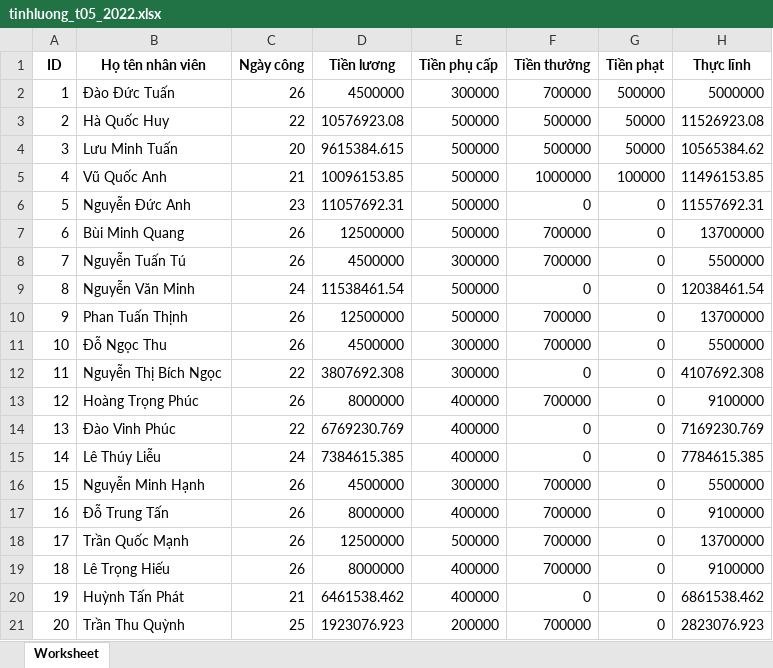
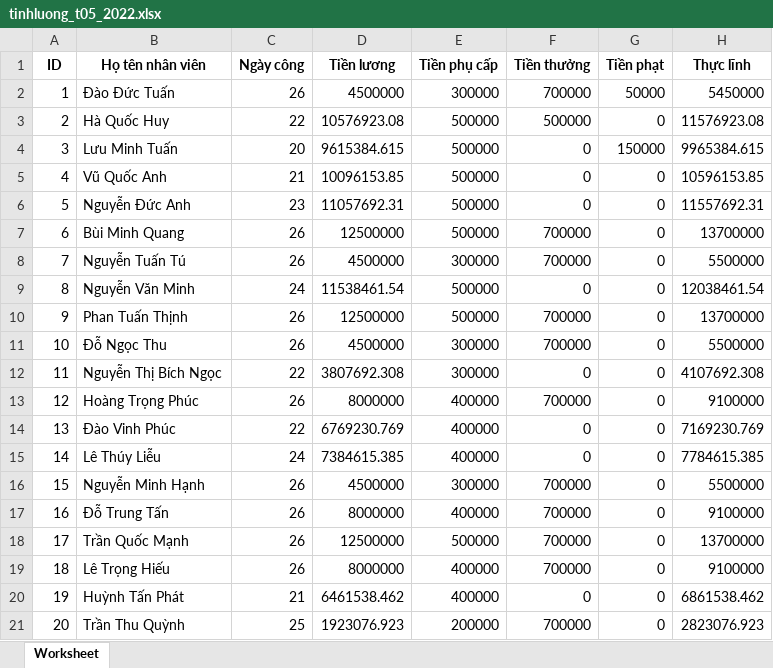
Before and after one commit to edosin01/hr-management, an Excel workbook: assets/SourceFile/tinhluong_t05_2022.xlsx, sheet Worksheet, drawn as a sheet; values as stored, in another font and other column widths than the file's, no borders; the diff names each change by its address in the sheet, - before the commit and + after, or states it on an @@ line.

```diff
--- a/assets/SourceFile/tinhluong_t05_2022.xlsx (sheet Worksheet)
+++ b/assets/SourceFile/tinhluong_t05_2022.xlsx (sheet Worksheet)
-G2 (Tiền phạt): 500000
+G2 (Tiền phạt): 50000
-H2 (Thực lĩnh): 5000000
+H2 (Thực lĩnh): 5450000
-G3 (Tiền phạt): 50000
+G3 (Tiền phạt): 0
-H3 (Thực lĩnh): 11526923.08
+H3 (Thực lĩnh): 11576923.08
-F4 (Tiền thưởng): 500000
+F4 (Tiền thưởng): 0
-G4 (Tiền phạt): 50000
+G4 (Tiền phạt): 150000
-H4 (Thực lĩnh): 10565384.62
+H4 (Thực lĩnh): 9965384.615
-F5 (Tiền thưởng): 1000000
+F5 (Tiền thưởng): 0
-G5 (Tiền phạt): 100000
+G5 (Tiền phạt): 0
-H5 (Thực lĩnh): 11496153.85
+H5 (Thực lĩnh): 10596153.85
```
Also changed, not shown: assets/SourceFile/chamcong_t06_2022.xlsx, 1 other file.
